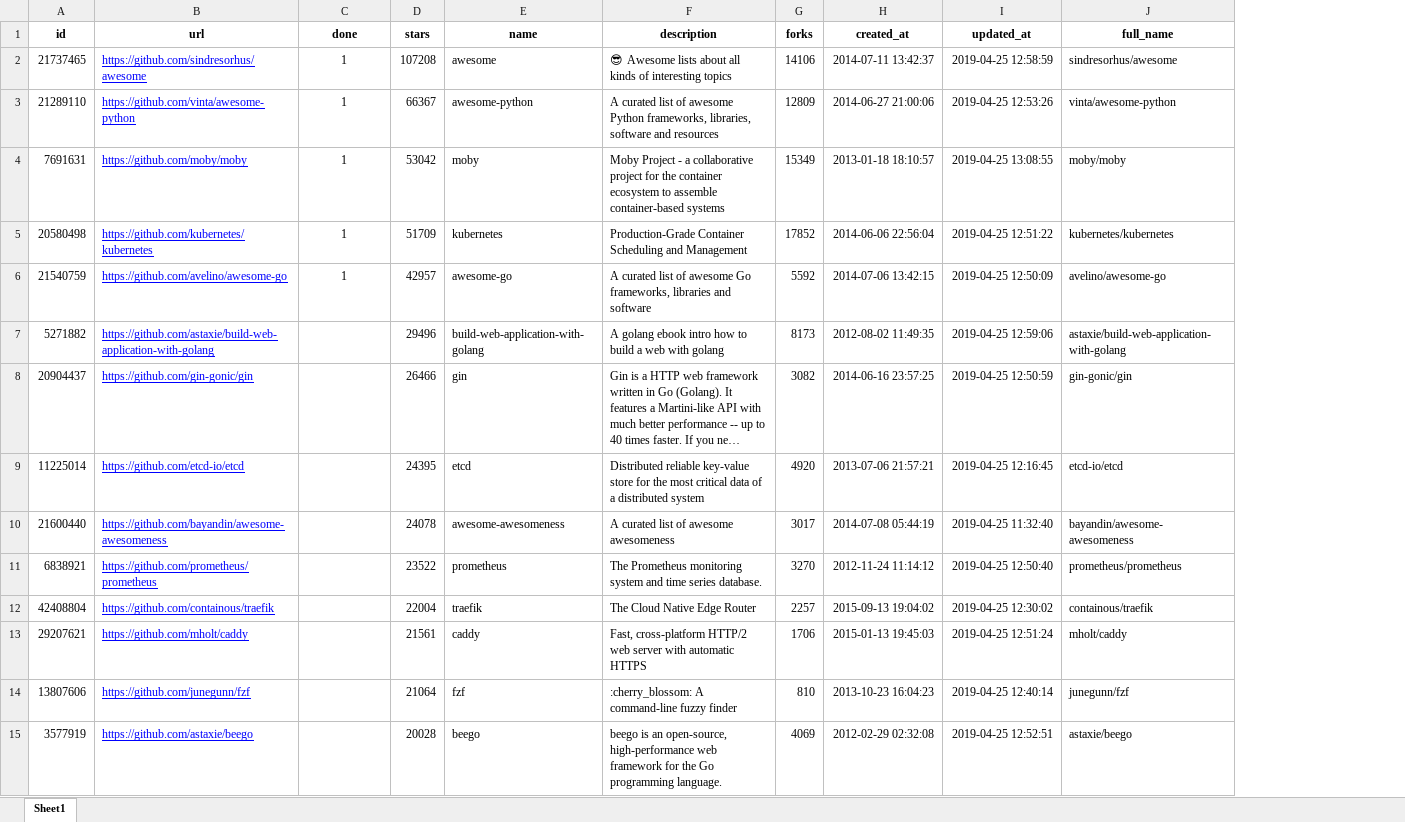
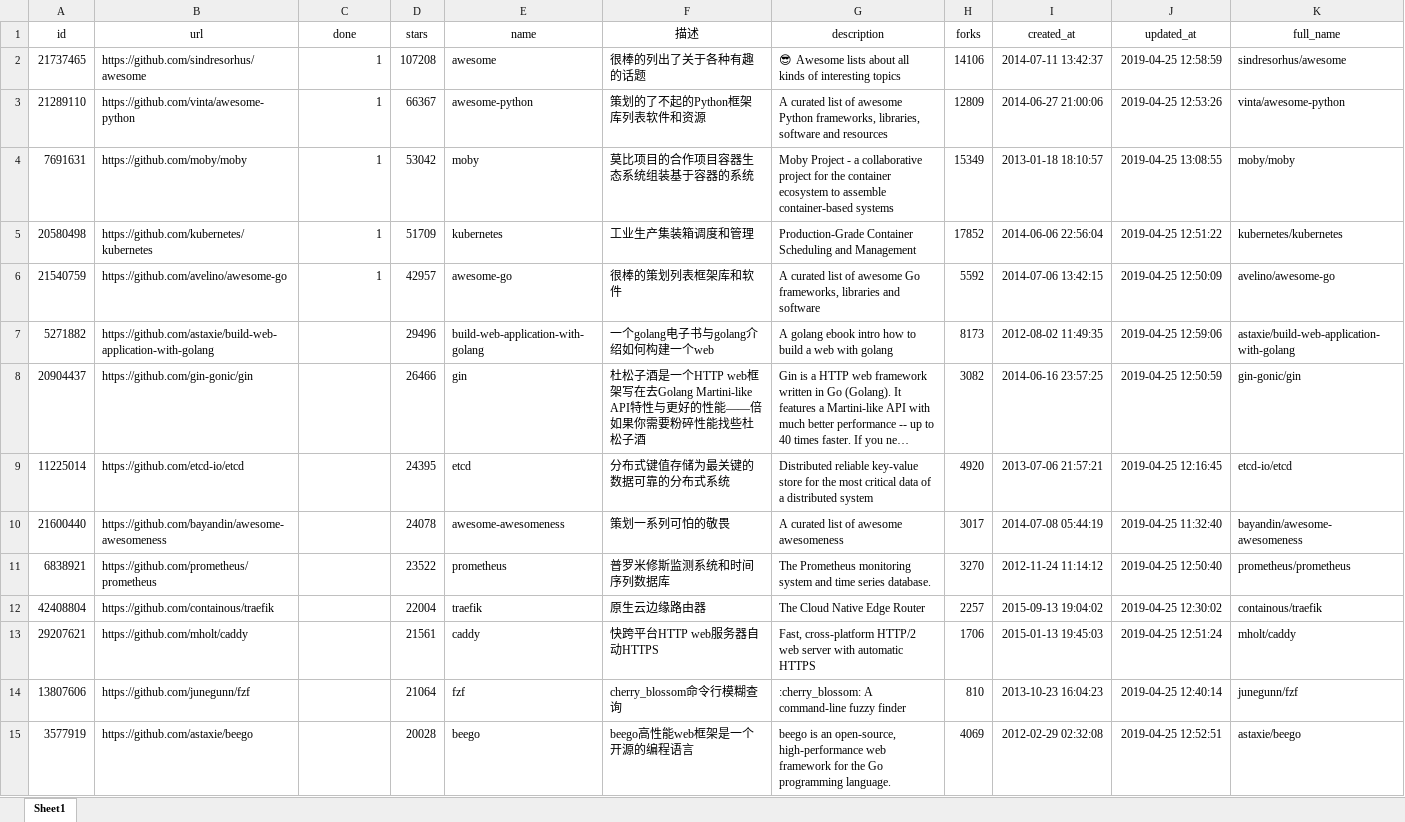
Before and after one commit to githubao/xiao-gorepos, an Excel workbook: github.xlsx, sheet Sheet1, drawn as a sheet; only a part is shown; long unchanged cells end in …; values as stored, in another font and other column widths than the file's, no borders; addresses are those after the commit; the diff covers the shown part only; the diff names each change by its address in the sheet, - before the commit and + after, or states it on an @@ line.

```diff
--- a/github.xlsx (sheet Sheet1)
+++ b/github.xlsx (sheet Sheet1)
+column F (描述), rows 2-15: 很棒的列出了关于各种有趣的话题 | 策划的了不起的Python框架库列表软件和资源 | 莫比项目的合作项目容器生态系统组装基于容器的系统 | 工业生产集装箱调度和管理 | 很棒的策划列表框架库和软件 | 一个golang电子书与golang介绍如何构建一个web | 杜松子酒是一个HTTP web框架写在去Golang Martini-like API特性与更好的性能——倍如果你需要粉碎性能找些杜松子酒 | 分布式键值存储为最关键的数据可靠的分布式系统 | 策划一系列可怕的敬畏 | 普罗米修斯监测系统和时间序列数据库 | 原生云边缘路由器 | 快跨平台HTTP web服务器自动HTTPS | cherry_blossom命令行模糊查询 | beego高性能web框架是一个开源的编程语言
-A1:E1 bold: on
+A1:E1 bold: off
-G1:K1 bold: on
+G1:K1 bold: off
@@ B2:B15 underline: on → off, text colour: #0000FF → black @@
-C2:C6 alignment: center
+C2:C6 alignment: right
```
Also changed, not shown: 1 edited cell and cell formats elsewhere in this sheet, formulas that keep their value, 3 other files.
